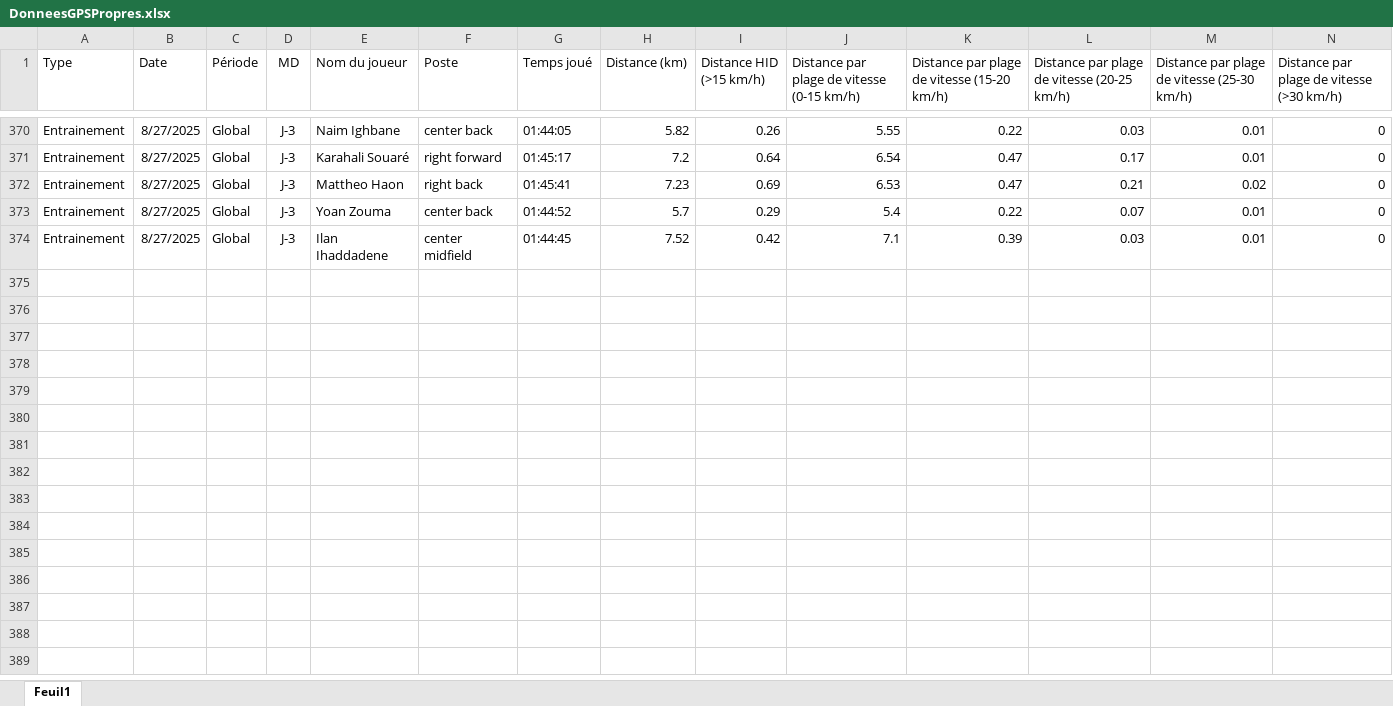
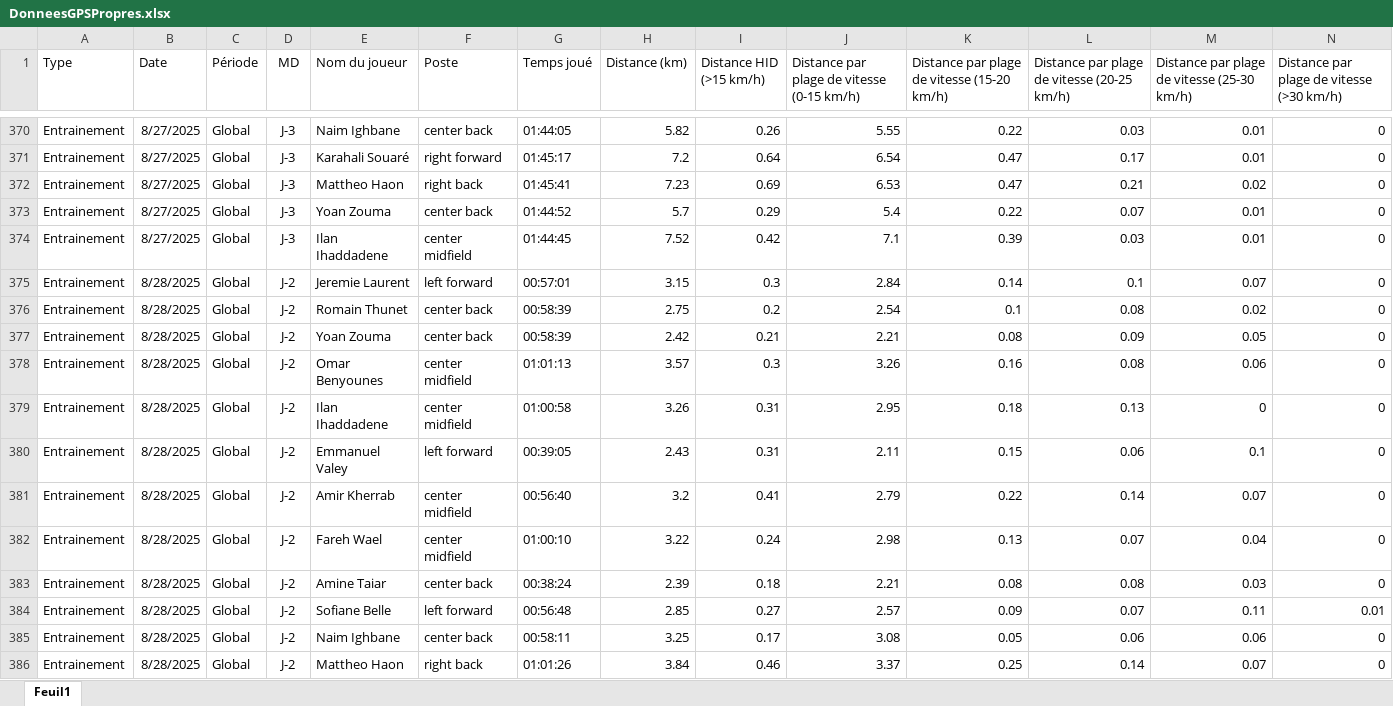
Before and after one commit to Chris15100/lld-app, an Excel workbook: data/DonneesGPSPropres.xlsx, sheet Feuil1, drawn as a sheet; only a part is shown, gaps mark what is left out; values as stored, in another font and other column widths than the file's, no borders; rows hold the shown columns only; the diff names each change by its address in the sheet, - before the commit and + after, or states it on an @@ line.

```diff
--- a/data/DonneesGPSPropres.xlsx (sheet Feuil1)
+++ b/data/DonneesGPSPropres.xlsx (sheet Feuil1)
+row 375: Entrainement | 8/28/2025 | Global | J-2 | Jeremie Laurent | left forward | 00:57:01 | 3.15 | 0.3 | 2.84 | 0.14 | 0.1 | 0.07 | 0
+row 376: Entrainement | 8/28/2025 | Global | J-2 | Romain Thunet | center back | 00:58:39 | 2.75 | 0.2 | 2.54 | 0.1 | 0.08 | 0.02 | 0
+row 377: Entrainement | 8/28/2025 | Global | J-2 | Yoan Zouma | center back | 00:58:39 | 2.42 | 0.21 | 2.21 | 0.08 | 0.09 | 0.05 | 0
+row 378: Entrainement | 8/28/2025 | Global | J-2 | Omar Benyounes | center midfield | 01:01:13 | 3.57 | 0.3 | 3.26 | 0.16 | 0.08 | 0.06 | 0
+row 379: Entrainement | 8/28/2025 | Global | J-2 | Ilan Ihaddadene | center midfield | 01:00:58 | 3.26 | 0.31 | 2.95 | 0.18 | 0.13 | 0 | 0
+row 380: Entrainement | 8/28/2025 | Global | J-2 | Emmanuel Valey | left forward | 00:39:05 | 2.43 | 0.31 | 2.11 | 0.15 | 0.06 | 0.1 | 0
+row 381: Entrainement | 8/28/2025 | Global | J-2 | Amir Kherrab | center midfield | 00:56:40 | 3.2 | 0.41 | 2.79 | 0.22 | 0.14 | 0.07 | 0
+row 382: Entrainement | 8/28/2025 | Global | J-2 | Fareh Wael | center midfield | 01:00:10 | 3.22 | 0.24 | 2.98 | 0.13 | 0.07 | 0.04 | 0
+row 383: Entrainement | 8/28/2025 | Global | J-2 | Amine Taiar | center back | 00:38:24 | 2.39 | 0.18 | 2.21 | 0.08 | 0.08 | 0.03 | 0
+row 384: Entrainement | 8/28/2025 | Global | J-2 | Sofiane Belle | left forward | 00:56:48 | 2.85 | 0.27 | 2.57 | 0.09 | 0.07 | 0.11 | 0.01
+row 385: Entrainement | 8/28/2025 | Global | J-2 | Naim Ighbane | center back | 00:58:11 | 3.25 | 0.17 | 3.08 | 0.05 | 0.06 | 0.06 | 0
+row 386: Entrainement | 8/28/2025 | Global | J-2 | Mattheo Haon | right back | 01:01:26 | 3.84 | 0.46 | 3.37 | 0.25 | 0.14 | 0.07 | 0
```
Also changed, not shown: data/Présences.xlsx, data/Wellness.xlsx.
